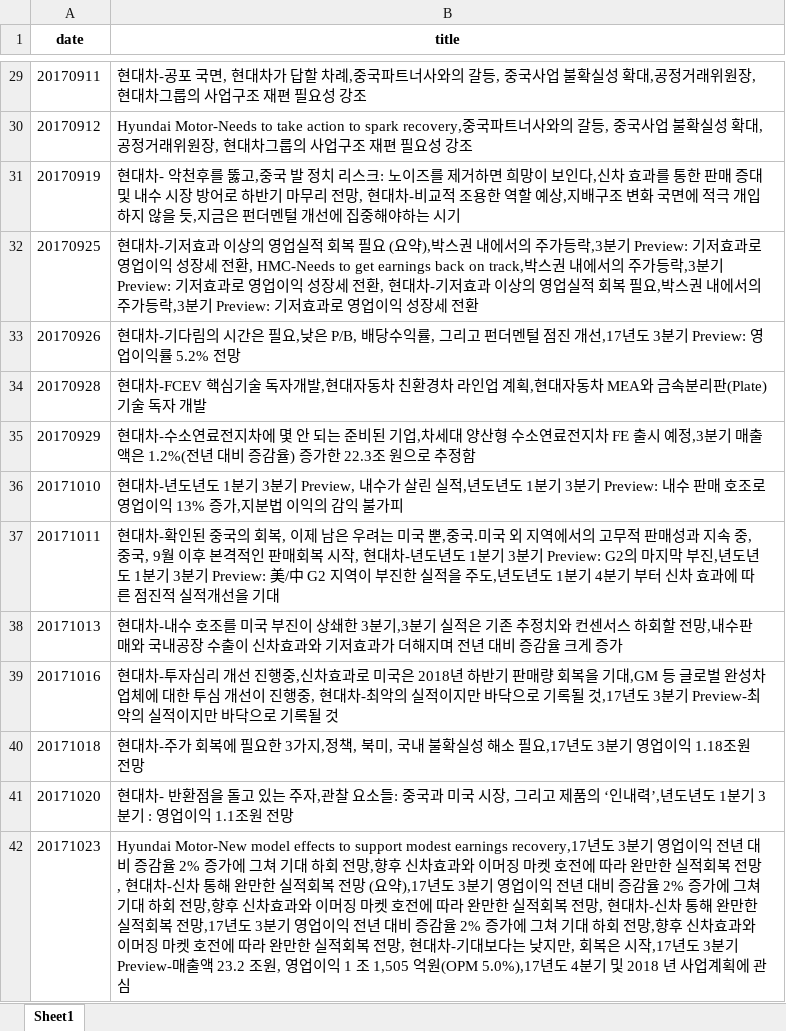
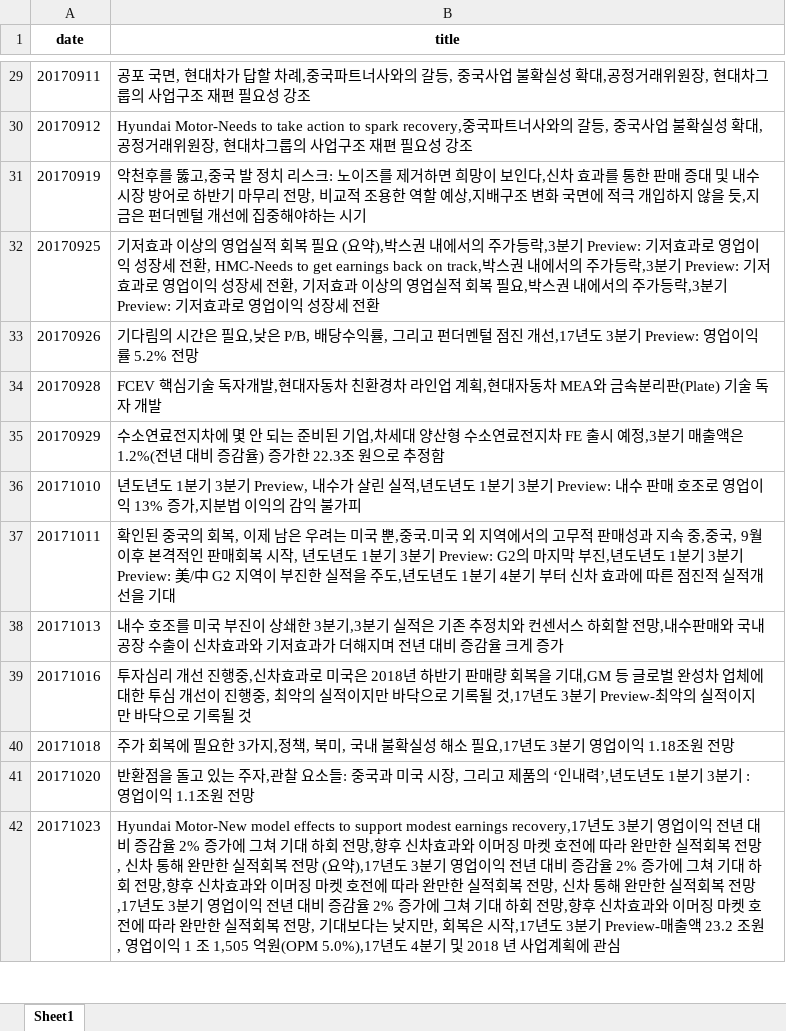
Before and after one commit to SNU-dataproject/kr-finbert, an Excel workbook: datasets/hyundai/hyundai_cleaned_combined_dataset.xlsx, sheet Sheet1, drawn as a sheet; only a part is shown, gaps mark what is left out; values as stored, in another font and other column widths than the file's, no borders; the diff covers the shown part only; the diff names each change by its address in the sheet, - before the commit and + after, or states it on an @@ line.

```diff
--- a/datasets/hyundai/hyundai_cleaned_combined_dataset.xlsx (sheet Sheet1)
+++ b/datasets/hyundai/hyundai_cleaned_combined_dataset.xlsx (sheet Sheet1)
-B29 (title): 현대차-공포 국…
+B29 (title): 공포 국…
-B31 (title): 현대차- 악천후를 뚫고,중국 발 정치 리스크: 노이즈를 제거하면 희망이 보인다,신차 효과를 통한 판매 증대 및 내수 시장 방어로 하반기 마무리 전망, 현대차-비교적…
+B31 (title): 악천후를 뚫고,중국 발 정치 리스크: 노이즈를 제거하면 희망이 보인다,신차 효과를 통한 판매 증대 및 내수 시장 방어로 하반기 마무리 전망, 비교적…
-B32 (title): 현대차-기저효과 이상의 영업실적 회복 필요 (요약),박스권 내에서의 주가등락,3분기 Preview: 기저효과로 영업이익 성장세 전환, HMC-Needs to get earnings back on track,박스권 내에서의 주가등락,3분기 Preview: 기저효과로 영업이익 성장세 전환, 현대차-기저효과…
+B32 (title): 기저효과 이상의 영업실적 회복 필요 (요약),박스권 내에서의 주가등락,3분기 Preview: 기저효과로 영업이익 성장세 전환, HMC-Needs to get earnings back on track,박스권 내에서의 주가등락,3분기 Preview: 기저효과로 영업이익 성장세 전환, 기저효과…
-B33 (title): 현대차-기다림의…
+B33 (title): 기다림의…
-B34 (title): 현대차-FCEV 핵심기술…
+B34 (title): FCEV 핵심기술…
-B35 (title): 현대차-수소연료…
+B35 (title): 수소연료…
-B36 (title): 현대차-년도년도…
+B36 (title): 년도년도…
-B37 (title): 현대차-확인된 중국의 회복, 이제 남은 우려는 미국 뿐,중국.미국 외 지역에서의 고무적 판매성과 지속 중,중국, 9월 이후 본격적인 판매회복 시작, 현대차-년도년도…
+B37 (title): 확인된 중국의 회복, 이제 남은 우려는 미국 뿐,중국.미국 외 지역에서의 고무적 판매성과 지속 중,중국, 9월 이후 본격적인 판매회복 시작, 년도년도…
-B38 (title): 현대차-내수 호…
+B38 (title): 내수 호…
-B39 (title): 현대차-투자심리 개선 진행중,신차효과로 미국은 2018년 하반기 판매량 회복을 기대,GM 등 글로벌 완성차 업체에 대한 투심 개선이 진행중, 현대차-최악의…
+B39 (title): 투자심리 개선 진행중,신차효과로 미국은 2018년 하반기 판매량 회복을 기대,GM 등 글로벌 완성차 업체에 대한 투심 개선이 진행중, 최악의…
-B40 (title): 현대차-주가 회…
+B40 (title): 주가 회…
-B41 (title): 현대차- 반환점을…
+B41 (title): 반환점을…
-B42 (title): …전망, 현대차-신차 통해 완만한 실적회복 전망 (요약),17년도 3분기 영업이익 전년 대비 증감율 2% 증가에 그쳐 기대 하회 전망,향후 신차효과와 이머징 마켓 호전에 따라 완만한 실적회복 전망, 현대차-신차 통해 완만한 실적회복 전망,17년도 3분기 영업이익 전년 대비 증감율 2% 증가에 그쳐 기대 하회 전망,향후 신차효과와 이머징 마켓 호전에 따라 완만한 실적회복 전망, 현대차-기대보다…
+B42 (title): …전망, 신차 통해 완만한 실적회복 전망 (요약),17년도 3분기 영업이익 전년 대비 증감율 2% 증가에 그쳐 기대 하회 전망,향후 신차효과와 이머징 마켓 호전에 따라 완만한 실적회복 전망, 신차 통해 완만한 실적회복 전망,17년도 3분기 영업이익 전년 대비 증감율 2% 증가에 그쳐 기대 하회 전망,향후 신차효과와 이머징 마켓 호전에 따라 완만한 실적회복 전망, 기대보다…
```
Also changed, not shown: 399 edited cells elsewhere in this sheet, datasets/kakaobank/kakaobank_cleaned_combined_dataset.xlsx, datasets/samsung/samsung_cleaned_combined_dataset.xlsx, 1 other file.
